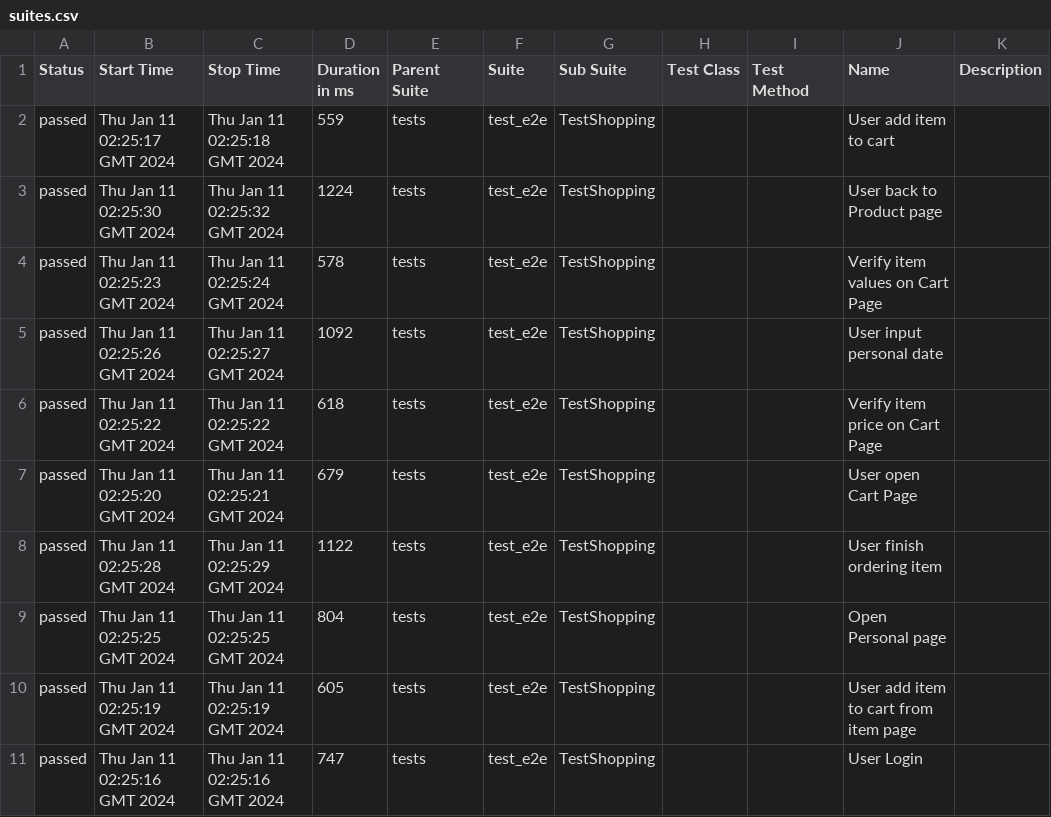
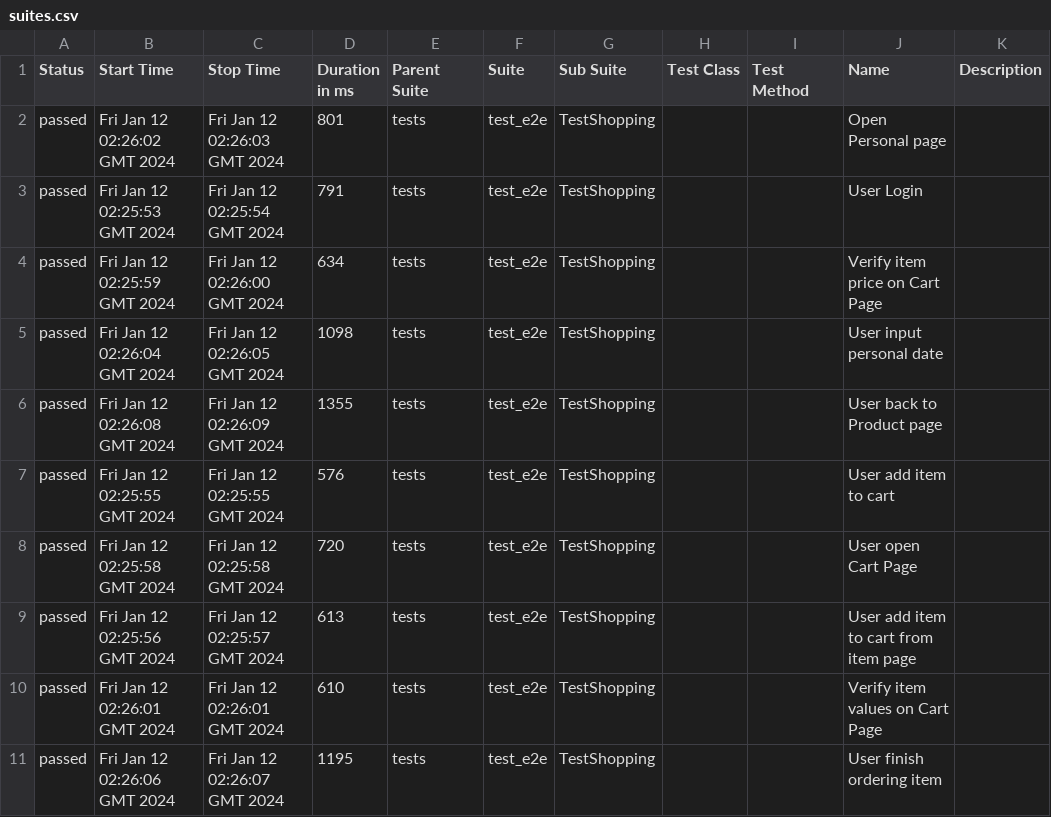
Before and after one commit to dymekkqa/saudemoProject, a CSV file: data/suites.csv, drawn as a sheet.

```diff
--- a/data/suites.csv
+++ b/data/suites.csv
@@ -1,11 +1,11 @@
 "Status","Start Time","Stop Time","Duration in ms","Parent Suite","Suite","Sub Suite","Test Class","Test Method","Name","Description"
-"passed","Thu Jan 11 02:25:17 GMT 2024","Thu Jan 11 02:25:18 GMT 2024","559","tests","test_e2e","TestShopping","","","User add item to cart",""
-"passed","Thu Jan 11 02:25:30 GMT 2024","Thu Jan 11 02:25:32 GMT 2024","1224","tests","test_e2e","TestShopping","","","User back to Product page",""
-"passed","Thu Jan 11 02:25:23 GMT 2024","Thu Jan 11 02:25:24 GMT 2024","578","tests","test_e2e","TestShopping","","","Verify item values on Cart Page",""
-"passed","Thu Jan 11 02:25:26 GMT 2024","Thu Jan 11 02:25:27 GMT 2024","1092","tests","test_e2e","TestShopping","","","User input personal date",""
-"passed","Thu Jan 11 02:25:22 GMT 2024","Thu Jan 11 02:25:22 GMT 2024","618","tests","test_e2e","TestShopping","","","Verify item price on Cart Page",""
-"passed","Thu Jan 11 02:25:20 GMT 2024","Thu Jan 11 02:25:21 GMT 2024","679","tests","test_e2e","TestShopping","","","User open Cart Page",""
-"passed","Thu Jan 11 02:25:28 GMT 2024","Thu Jan 11 02:25:29 GMT 2024","1122","tests","test_e2e","TestShopping","","","User finish ordering item",""
-"passed","Thu Jan 11 02:25:25 GMT 2024","Thu Jan 11 02:25:25 GMT 2024","804","tests","test_e2e","TestShopping","","","Open Personal page",""
-"passed","Thu Jan 11 02:25:19 GMT 2024","Thu Jan 11 02:25:19 GMT 2024","605","tests","test_e2e","TestShopping","","","User add item to cart from item page",""
-"passed","Thu Jan 11 02:25:16 GMT 2024","Thu Jan 11 02:25:16 GMT 2024","747","tests","test_e2e","TestShopping","","","User Login",""
+"passed","Fri Jan 12 02:26:02 GMT 2024","Fri Jan 12 02:26:03 GMT 2024","801","tests","test_e2e","TestShopping","","","Open Personal page",""
+"passed","Fri Jan 12 02:25:53 GMT 2024","Fri Jan 12 02:25:54 GMT 2024","791","tests","test_e2e","TestShopping","","","User Login",""
+"passed","Fri Jan 12 02:25:59 GMT 2024","Fri Jan 12 02:26:00 GMT 2024","634","tests","test_e2e","TestShopping","","","Verify item price on Cart Page",""
+"passed","Fri Jan 12 02:26:04 GMT 2024","Fri Jan 12 02:26:05 GMT 2024","1098","tests","test_e2e","TestShopping","","","User input personal date",""
+"passed","Fri Jan 12 02:26:08 GMT 2024","Fri Jan 12 02:26:09 GMT 2024","1355","tests","test_e2e","TestShopping","","","User back to Product page",""
+"passed","Fri Jan 12 02:25:55 GMT 2024","Fri Jan 12 02:25:55 GMT 2024","576","tests","test_e2e","TestShopping","","","User add item to cart",""
+"passed","Fri Jan 12 02:25:58 GMT 2024","Fri Jan 12 02:25:58 GMT 2024","720","tests","test_e2e","TestShopping","","","User open Cart Page",""
+"passed","Fri Jan 12 02:25:56 GMT 2024","Fri Jan 12 02:25:57 GMT 2024","613","tests","test_e2e","TestShopping","","","User add item to cart from item page",""
+"passed","Fri Jan 12 02:26:01 GMT 2024","Fri Jan 12 02:26:01 GMT 2024","610","tests","test_e2e","TestShopping","","","Verify item values on Cart Page",""
+"passed","Fri Jan 12 02:26:06 GMT 2024","Fri Jan 12 02:26:07 GMT 2024","1195","tests","test_e2e","TestShopping","","","User finish ordering item",""
```
Also changed, not shown: 29 other files.
